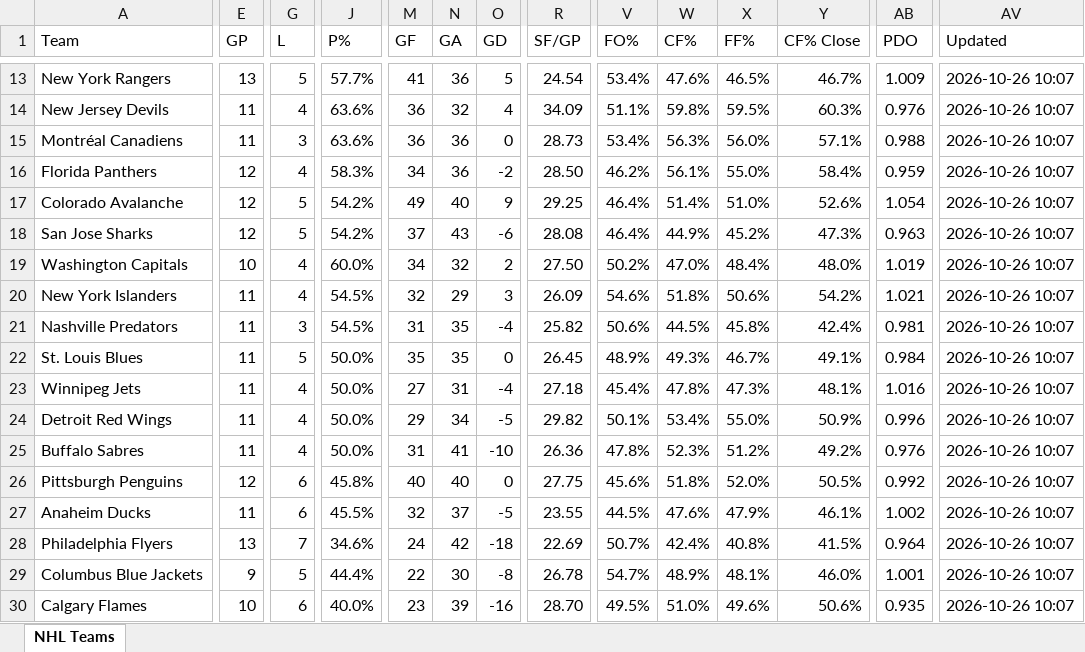
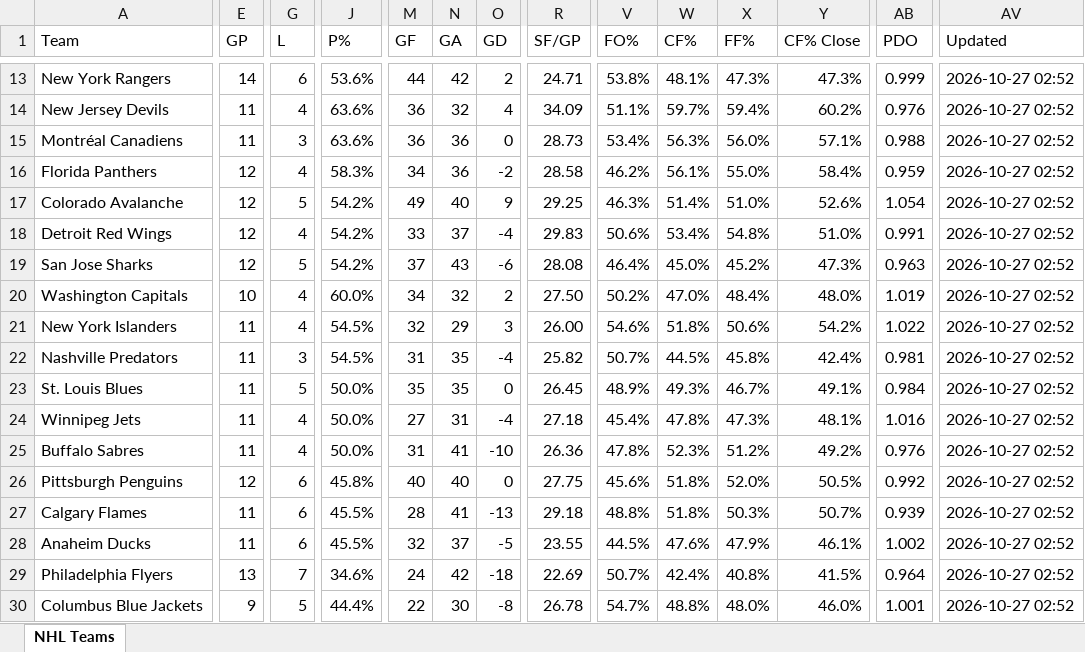
Before and after one commit to msshearin3-creator/nhl-stats-updater, an Excel workbook: data/nhl_teams.xlsx, sheet NHL Teams, drawn as a sheet; only a part is shown, gaps mark what is left out; values as stored, in another font and other column widths than the file's, no borders; table styles not drawn; removed rows and columns are numbered as before the commit, all else as after; rows hold the shown columns only; the diff covers the shown part only; the diff names each change by its address in the sheet, - before the commit and + after, or states it on an @@ line.

```diff
--- a/data/nhl_teams.xlsx (sheet NHL Teams)
+++ b/data/nhl_teams.xlsx (sheet NHL Teams)
-E13 (GP): 13
+E13 (GP): 14
-G13 (L): 5
+G13 (L): 6
-J13 (P%): 57.7%
+J13 (P%): 53.6%
-M13 (GF): 41
+M13 (GF): 44
-N13 (GA): 36
+N13 (GA): 42
-O13 (GD): 5
+O13 (GD): 2
-R13 (SF/GP): 24.54
+R13 (SF/GP): 24.71
-V13 (FO%): 53.4%
+V13 (FO%): 53.8%
-W13 (CF%): 47.6%
+W13 (CF%): 48.1%
-X13 (FF%): 46.5%
+X13 (FF%): 47.3%
-Y13 (CF% Close): 46.7%
+Y13 (CF% Close): 47.3%
-AB13 (PDO): 1.009
+AB13 (PDO): 0.999
-AV13:AV17 (Updated): 2026-10-26 10:07
+AV13:AV17 (Updated): 2026-10-27 02:52
-W14 (CF%): 59.8%
+W14 (CF%): 59.7%
-X14 (FF%): 59.5%
+X14 (FF%): 59.4%
-Y14 (CF% Close): 60.3%
+Y14 (CF% Close): 60.2%
-R16 (SF/GP): 28.50
+R16 (SF/GP): 28.58
-V17 (FO%): 46.4%
+V17 (FO%): 46.3%
+row 18: Detroit Red Wings | 12 | 4 | 54.2% | 33 | 37 | -4 | 29.83 | 50.6% | 53.4% | 54.8% | 51.0% | 0.991 | 2026-10-27 02:52
-W19 (CF%): 44.9%
+W19 (CF%): 45.0%
-AV19:AV24 (Updated): 2026-10-26 10:07
+AV19:AV24 (Updated): 2026-10-27 02:52
-R21 (SF/GP): 26.09
+R21 (SF/GP): 26.00
-AB21 (PDO): 1.021
+AB21 (PDO): 1.022
-V22 (FO%): 50.6%
+V22 (FO%): 50.7%
-row 24: Detroit Red Wings | 11 | 4 | 50.0% | 29 | 34 | -5 | 29.82 | 50.1% | 53.4% | 55.0% | 50.9% | 0.996 | 2026-10-26 10:07
-AV25:AV26 (Updated): 2026-10-26 10:07
+AV25:AV26 (Updated): 2026-10-27 02:52
+row 27: Calgary Flames | 11 | 6 | 45.5% | 28 | 41 | -13 | 29.18 | 48.8% | 51.8% | 50.3% | 50.7% | 0.939 | 2026-10-27 02:52
-AV28:AV30 (Updated): 2026-10-26 10:07
+AV28:AV30 (Updated): 2026-10-27 02:52
-W30 (CF%): 48.9%
+W30 (CF%): 48.8%
-X30 (FF%): 48.1%
+X30 (FF%): 48.0%
-row 30: Calgary Flames | 10 | 6 | 40.0% | 23 | 39 | -16 | 28.70 | 49.5% | 51.0% | 49.6% | 50.6% | 0.935 | 2026-10-26 10:07
```
Also changed, not shown: 1 added row, 1 removed row and 103 edited cells elsewhere in this sheet, 2 other files.
